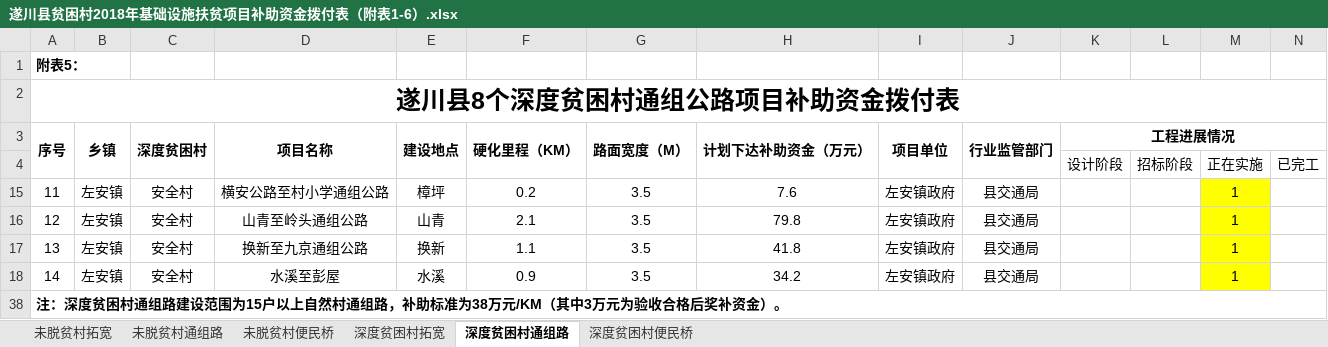
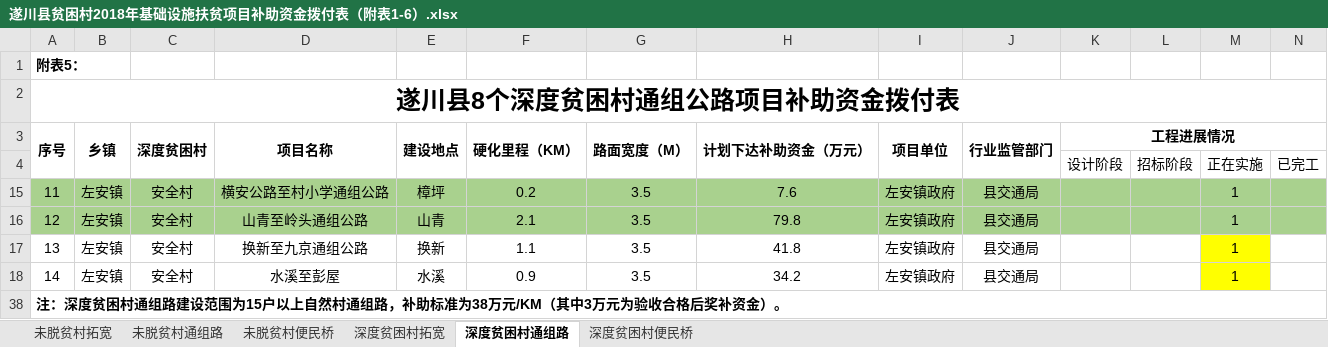
Before and after one commit to tawenxi/account, an Excel workbook: public/excel/遂川县贫困村2018年基础设施扶贫项目补助资金拨付表（附表1-6）.xlsx, sheet 深度贫困村通组路, drawn as a sheet; only a part is shown; values as stored, in another font and other column widths than the file's, no borders; the diff covers the shown part only; the diff names each change by its address in the sheet, - before the commit and + after, or states it on an @@ line.

```diff
--- a/public/excel/遂川县贫困村2018年基础设施扶贫项目补助资金拨付表（附表1-6）.xlsx (sheet 深度贫困村通组路)
+++ b/public/excel/遂川县贫困村2018年基础设施扶贫项目补助资金拨付表（附表1-6）.xlsx (sheet 深度贫困村通组路)
-A15:L16 fill: none
+A15:L16 fill: #A9D18E
-M15:M16 fill: #FFFF00
+M15:M16 fill: #A9D18E
-N15:N16 fill: none
+N15:N16 fill: #A9D18E
```
Also changed, not shown: cell formats elsewhere in this sheet, sheet 深度贫困村便民桥, public/excel/遂川县十三五非贫困村25户以上自然村通水泥路建设计划项目表（已列交通口计划未实施）.xlsx, 5 other files.
